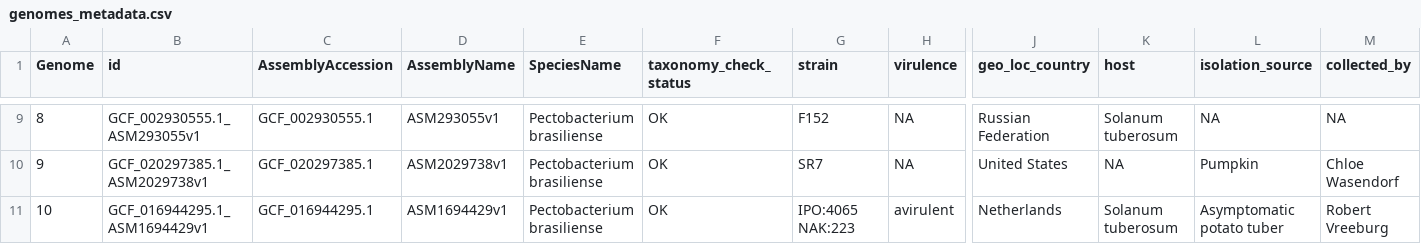
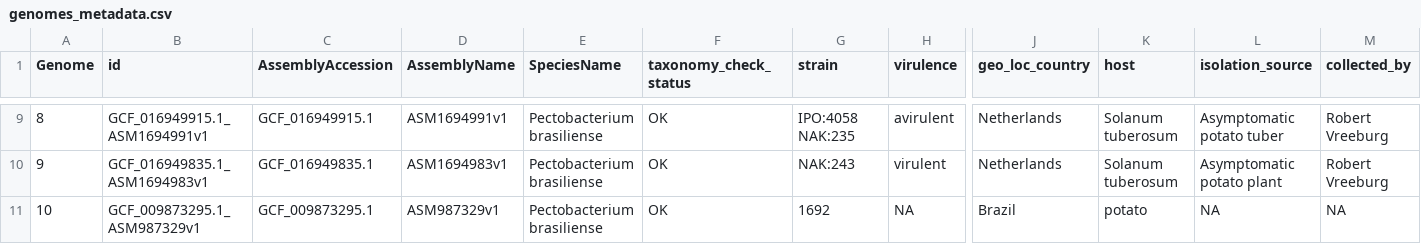
Before and after one commit to lakhanp1/Pectobacterium_pangenome, a CSV file: data/pangenomes/pectobacterium.10g/genomes_metadata.csv, drawn as a sheet; only a part is shown, gaps mark what is left out; the diff covers the shown part only; the diff names each change by its address in the sheet, - before the commit and + after, or states it on an @@ line.

```diff
--- a/data/pangenomes/pectobacterium.10g/genomes_metadata.csv
+++ b/data/pangenomes/pectobacterium.10g/genomes_metadata.csv
-B9 (id): GCF_002930555.1_ASM293055v1
+B9 (id): GCF_016949915.1_ASM1694991v1
-C9 (AssemblyAccession): GCF_002930555.1
+C9 (AssemblyAccession): GCF_016949915.1
-D9 (AssemblyName): ASM293055v1
+D9 (AssemblyName): ASM1694991v1
-G9 (strain): F152
+G9 (strain): IPO:4058 NAK:235
-H9 (virulence): NA
+H9 (virulence): avirulent
-J9 (geo_loc_country): Russian Federation
+J9 (geo_loc_country): Netherlands
-L9 (isolation_source): NA
+L9 (isolation_source): Asymptomatic potato tuber
-M9 (collected_by): NA
+M9 (collected_by): Robert Vreeburg
-B10 (id): GCF_020297385.1_ASM2029738v1
+B10 (id): GCF_016949835.1_ASM1694983v1
-C10 (AssemblyAccession): GCF_020297385.1
+C10 (AssemblyAccession): GCF_016949835.1
-D10 (AssemblyName): ASM2029738v1
+D10 (AssemblyName): ASM1694983v1
-G10 (strain): SR7
+G10 (strain): NAK:243
-H10 (virulence): NA
+H10 (virulence): virulent
-J10 (geo_loc_country): United States
+J10 (geo_loc_country): Netherlands
-K10 (host): NA
+K10 (host): Solanum tuberosum
-L10 (isolation_source): Pumpkin
+L10 (isolation_source): Asymptomatic potato plant
-M10 (collected_by): Chloe Wasendorf
+M10 (collected_by): Robert Vreeburg
-B11 (id): GCF_016944295.1_ASM1694429v1
+B11 (id): GCF_009873295.1_ASM987329v1
-C11 (AssemblyAccession): GCF_016944295.1
+C11 (AssemblyAccession): GCF_009873295.1
-D11 (AssemblyName): ASM1694429v1
+D11 (AssemblyName): ASM987329v1
-G11 (strain): IPO:4065 NAK:223
+G11 (strain): 1692
-H11 (virulence): avirulent
+H11 (virulence): NA
-J11 (geo_loc_country): Netherlands
+J11 (geo_loc_country): Brazil
-K11 (host): Solanum tuberosum
+K11 (host): potato
-L11 (isolation_source): Asymptomatic potato tuber
+L11 (isolation_source): NA
-M11 (collected_by): Robert Vreeburg
+M11 (collected_by): NA
```
Also changed, not shown: 58 edited cells elsewhere in this file, 3 other files.
